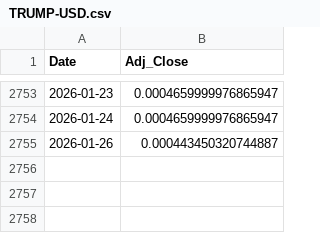
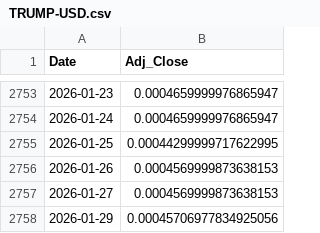
Before and after one commit to Gyumin5/MoneyFlow, a CSV file: data/TRUMP-USD.csv, drawn as a sheet; only a part is shown, gaps mark what is left out.

```diff
--- a/data/TRUMP-USD.csv
+++ b/data/TRUMP-USD.csv
@@ -2754,2 +2754,5 @@ Date,Adj_Close
 2026-01-24,0.0004659999976865947
-2026-01-26,0.000443450320744887
+2026-01-25,0.00044299999717622995
+2026-01-26,0.0004569999873638153
+2026-01-27,0.0004569999873638153
+2026-01-29,0.00045706977834925056
```
Also changed, not shown: data/BIL.csv, data/BNDX.csv, 36 other files.
